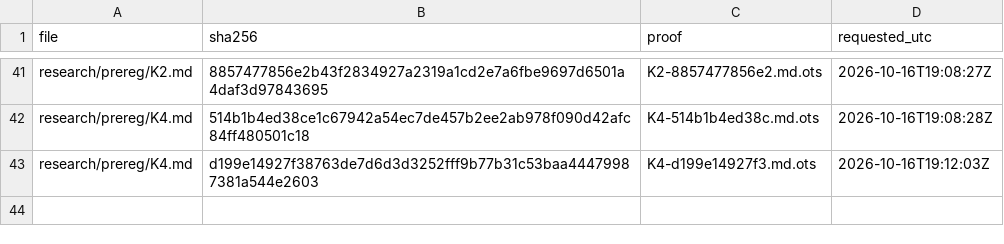
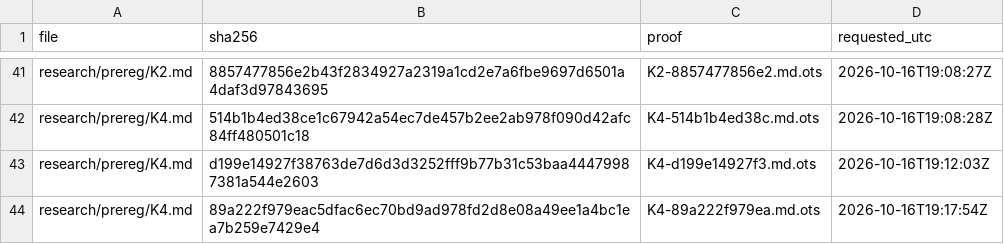
Before and after one commit to amit8f/edge-lab-public, a CSV file: timestamps/MANIFEST.csv, drawn as a sheet; only a part is shown, gaps mark what is left out; the diff names each change by its address in the sheet, - before the commit and + after, or states it on an @@ line.

```diff
--- a/timestamps/MANIFEST.csv
+++ b/timestamps/MANIFEST.csv
+row 44: research/prereg/K4.md | 89a222f979eac5dfac6ec70bd9ad978fd2d8e08a49ee1a4bc1ea7b259e7429e4 | K4-89a222f979ea.md.ots | 2026-10-16T19:17:54Z
```
Also changed, not shown: 1 other file.
